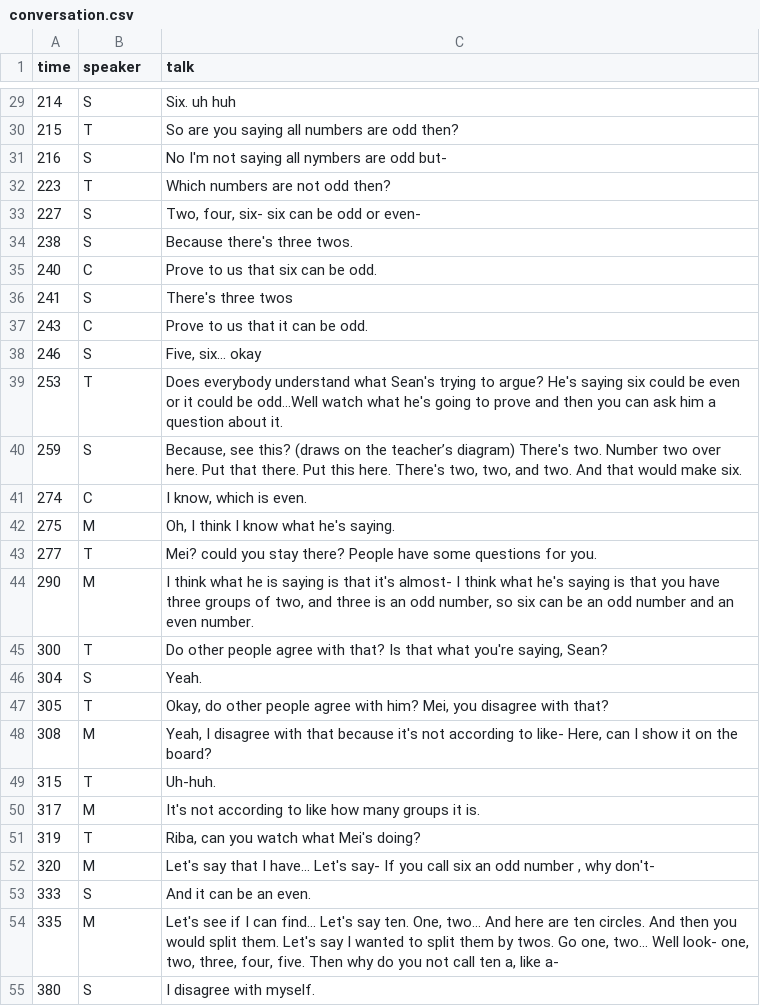
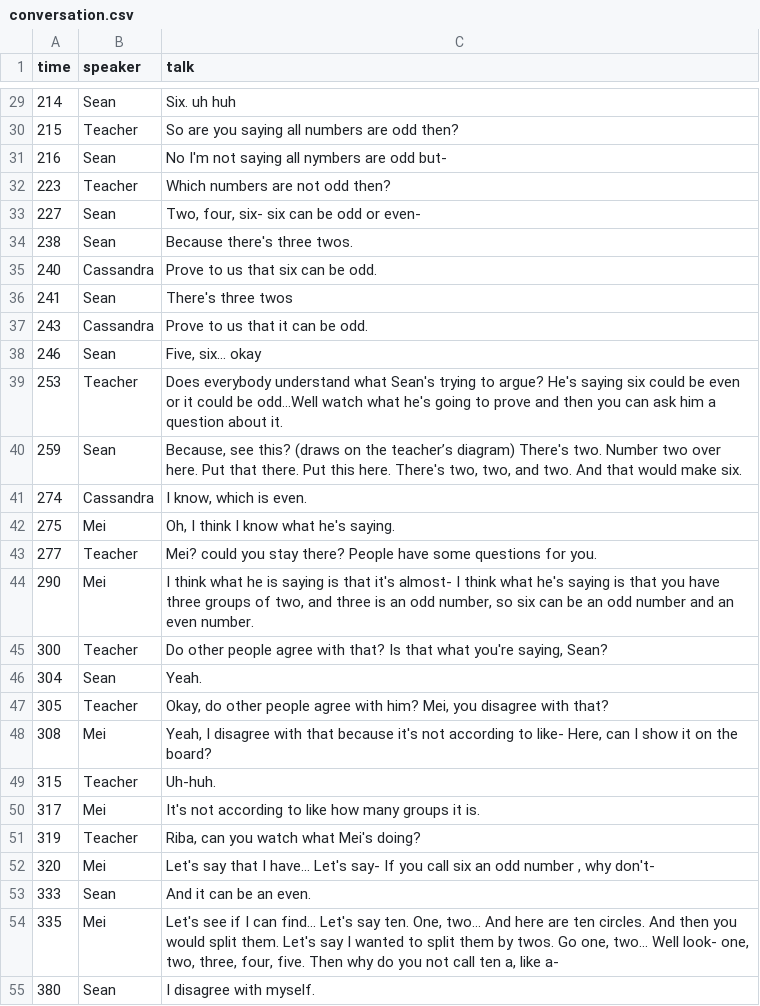
Before and after one commit to BenRydal/igs, a CSV file: data/example-4/conversation.csv, drawn as a sheet; only a part is shown, gaps mark what is left out; the diff covers the shown part only.

Commit message:
Update conversation files with full speaker name

```diff
--- a/data/example-4/conversation.csv
+++ b/data/example-4/conversation.csv
@@ -29,27 +29,27 @@
-214,S,Six. uh huh
-215,T,So are you saying all numbers are odd then?
-216,S,No I'm not saying all nymbers are odd but-
-223,T,Which numbers are not odd then?
-227,S,"Two, four, six- six can be odd or even-"
-238,S,Because there's three twos.
-240,C,Prove to us that six can be odd.
-241,S,There's three twos
-243,C,Prove to us that it can be odd.
-246,S,"Five, six… okay"
-253,T,Does everybody understand what Sean's trying to argue? He's saying six could be even or it could be odd…Well watch what he's going to prove and then you can ask him a question about it.
-259,S,"Because, see this? (draws on the teacher’s diagram) There's two. Number two over here. Put that there. Put this here. There's two, two, and two. And that would make six. "
-274,C,"I know, which is even. "
-275,M,"Oh, I think I know what he's saying."
-277,T,Mei? could you stay there? People have some questions for you.
-290,M,"I think what he is saying is that it's almost- I think what he's saying is that you have three groups of two, and three is an odd number, so six can be an odd number and an even number."
-300,T,"Do other people agree with that? Is that what you're saying, Sean?"
-304,S,Yeah.
-305,T,"Okay, do other people agree with him? Mei, you disagree with that?"
-308,M,"Yeah, I disagree with that because it's not according to like- Here, can I show it on the board?"
-315,T,Uh-huh.
-317,M,It's not according to like how many groups it is.
-319,T,"Riba, can you watch what Mei's doing?"
-320,M,"Let's say that I have... Let's say- If you call six an odd number , why don't- "
-333,S,And it can be an even.
-335,M,"Let's see if I can find... Let's say ten. One, two... And here are ten circles. And then you would split them. Let's say I wanted to split them by twos. Go one, two... Well look- one, two, three, four, five. Then why do you not call ten a, like a-"
-380,S,I disagree with myself.
+214,Sean,Six. uh huh
+215,Teacher,So are you saying all numbers are odd then?
+216,Sean,No I'm not saying all nymbers are odd but-
+223,Teacher,Which numbers are not odd then?
+227,Sean,"Two, four, six- six can be odd or even-"
+238,Sean,Because there's three twos.
+240,Cassandra,Prove to us that six can be odd.
+241,Sean,There's three twos
+243,Cassandra,Prove to us that it can be odd.
+246,Sean,"Five, six… okay"
+253,Teacher,Does everybody understand what Sean's trying to argue? He's saying six could be even or it could be odd…Well watch what he's going to prove and then you can ask him a question about it.
+259,Sean,"Because, see this? (draws on the teacher’s diagram) There's two. Number two over here. Put that there. Put this here. There's two, two, and two. And that would make six. "
+274,Cassandra,"I know, which is even. "
+275,Mei,"Oh, I think I know what he's saying."
+277,Teacher,Mei? could you stay there? People have some questions for you.
+290,Mei,"I think what he is saying is that it's almost- I think what he's saying is that you have three groups of two, and three is an odd number, so six can be an odd number and an even number."
+300,Teacher,"Do other people agree with that? Is that what you're saying, Sean?"
+304,Sean,Yeah.
+305,Teacher,"Okay, do other people agree with him? Mei, you disagree with that?"
+308,Mei,"Yeah, I disagree with that because it's not according to like- Here, can I show it on the board?"
+315,Teacher,Uh-huh.
+317,Mei,It's not according to like how many groups it is.
+319,Teacher,"Riba, can you watch what Mei's doing?"
+320,Mei,"Let's say that I have... Let's say- If you call six an odd number , why don't- "
+333,Sean,And it can be an even.
+335,Mei,"Let's see if I can find... Let's say ten. One, two... And here are ten circles. And then you would split them. Let's say I wanted to split them by twos. Go one, two... Well look- one, two, three, four, five. Then why do you not call ten a, like a-"
+380,Sean,I disagree with myself.
```
Also changed, not shown: 30 edited cells elsewhere in this file, data/example-1/conversation.csv, data/example-2/conversation.csv, 1 other file.
